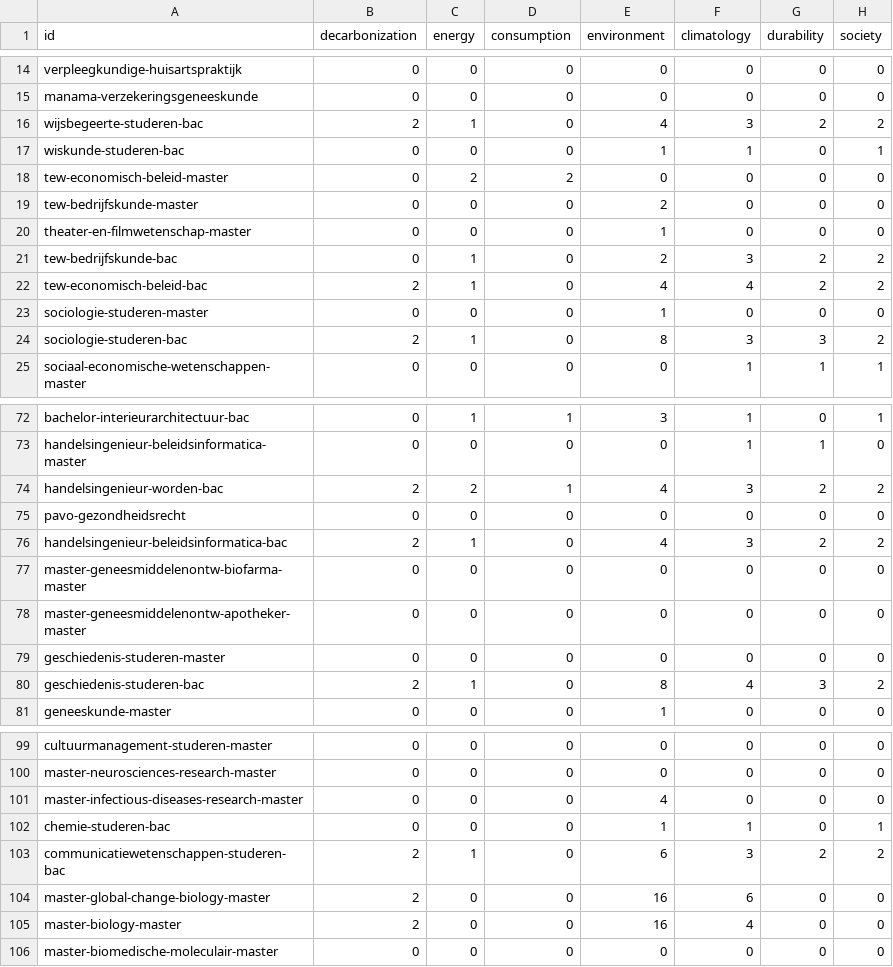
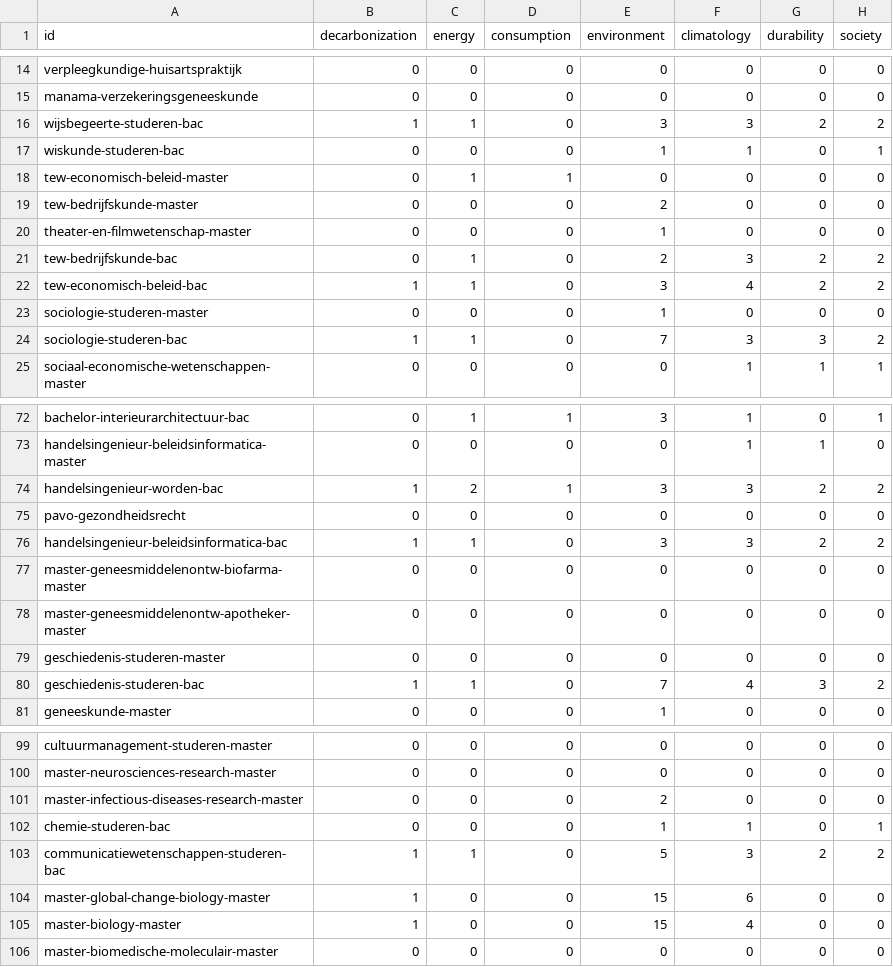
Before and after one commit to Education4Climate/Education4Climate, a CSV file: data/scoring-output/uantwerp_programs_scoring_2020.csv, drawn as a sheet; only a part is shown, gaps mark what is left out; the diff covers the shown part only.

```diff
--- a/data/scoring-output/uantwerp_programs_scoring_2020.csv
+++ b/data/scoring-output/uantwerp_programs_scoring_2020.csv
@@ -15,5 +15,5 @@ verpleegkundige-huisartspraktijk,0,0,0,0,0,0,0
 manama-verzekeringsgeneeskunde,0,0,0,0,0,0,0
-wijsbegeerte-studeren-bac,2,1,0,4,3,2,2
+wijsbegeerte-studeren-bac,1,1,0,3,3,2,2
 wiskunde-studeren-bac,0,0,0,1,1,0,1
-tew-economisch-beleid-master,0,2,2,0,0,0,0
+tew-economisch-beleid-master,0,1,1,0,0,0,0
 tew-bedrijfskunde-master,0,0,0,2,0,0,0
@@ -21,5 +21,5 @@ theater-en-filmwetenschap-master,0,0,0,1,0,0,0
 tew-bedrijfskunde-bac,0,1,0,2,3,2,2
-tew-economisch-beleid-bac,2,1,0,4,4,2,2
+tew-economisch-beleid-bac,1,1,0,3,4,2,2
 sociologie-studeren-master,0,0,0,1,0,0,0
-sociologie-studeren-bac,2,1,0,8,3,3,2
+sociologie-studeren-bac,1,1,0,7,3,3,2
 sociaal-economische-wetenschappen-master,0,0,0,0,1,1,1
@@ -73,5 +73,5 @@ bachelor-interieurarchitectuur-bac,0,1,1,3,1,0,1
 handelsingenieur-beleidsinformatica-master,0,0,0,0,1,1,0
-handelsingenieur-worden-bac,2,2,1,4,3,2,2
+handelsingenieur-worden-bac,1,2,1,3,3,2,2
 pavo-gezondheidsrecht,0,0,0,0,0,0,0
-handelsingenieur-beleidsinformatica-bac,2,1,0,4,3,2,2
+handelsingenieur-beleidsinformatica-bac,1,1,0,3,3,2,2
 master-geneesmiddelenontw-biofarma-master,0,0,0,0,0,0,0
@@ -79,3 +79,3 @@ master-geneesmiddelenontw-apotheker-master,0,0,0,0,0,0,0
 geschiedenis-studeren-master,0,0,0,0,0,0,0
-geschiedenis-studeren-bac,2,1,0,8,4,3,2
+geschiedenis-studeren-bac,1,1,0,7,4,3,2
 geneeskunde-master,0,0,0,1,0,0,0
@@ -100,7 +100,7 @@ cultuurmanagement-studeren-master,0,0,0,0,0,0,0
 master-neurosciences-research-master,0,0,0,0,0,0,0
-master-infectious-diseases-research-master,0,0,0,4,0,0,0
+master-infectious-diseases-research-master,0,0,0,2,0,0,0
 chemie-studeren-bac,0,0,0,1,1,0,1
-communicatiewetenschappen-studeren-bac,2,1,0,6,3,2,2
-master-global-change-biology-master,2,0,0,16,6,0,0
-master-biology-master,2,0,0,16,4,0,0
+communicatiewetenschappen-studeren-bac,1,1,0,5,3,2,2
+master-global-change-biology-master,1,0,0,15,6,0,0
+master-biology-master,1,0,0,15,4,0,0
 master-biomedische-moleculair-master,0,0,0,0,0,0,0
```
Also changed, not shown: 20 edited cells elsewhere in this file, data/faculties_to_fields.csv, data/scoring-output/uantwerp_scoring_2020.csv, 6 other files.
